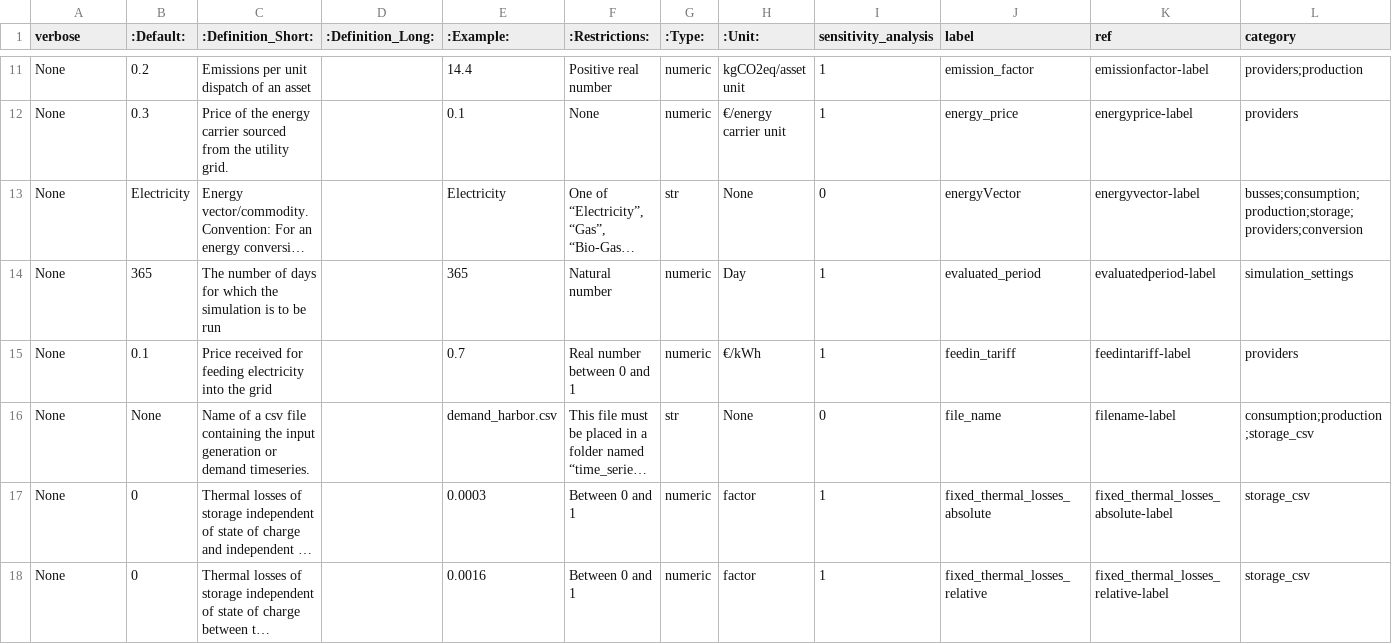
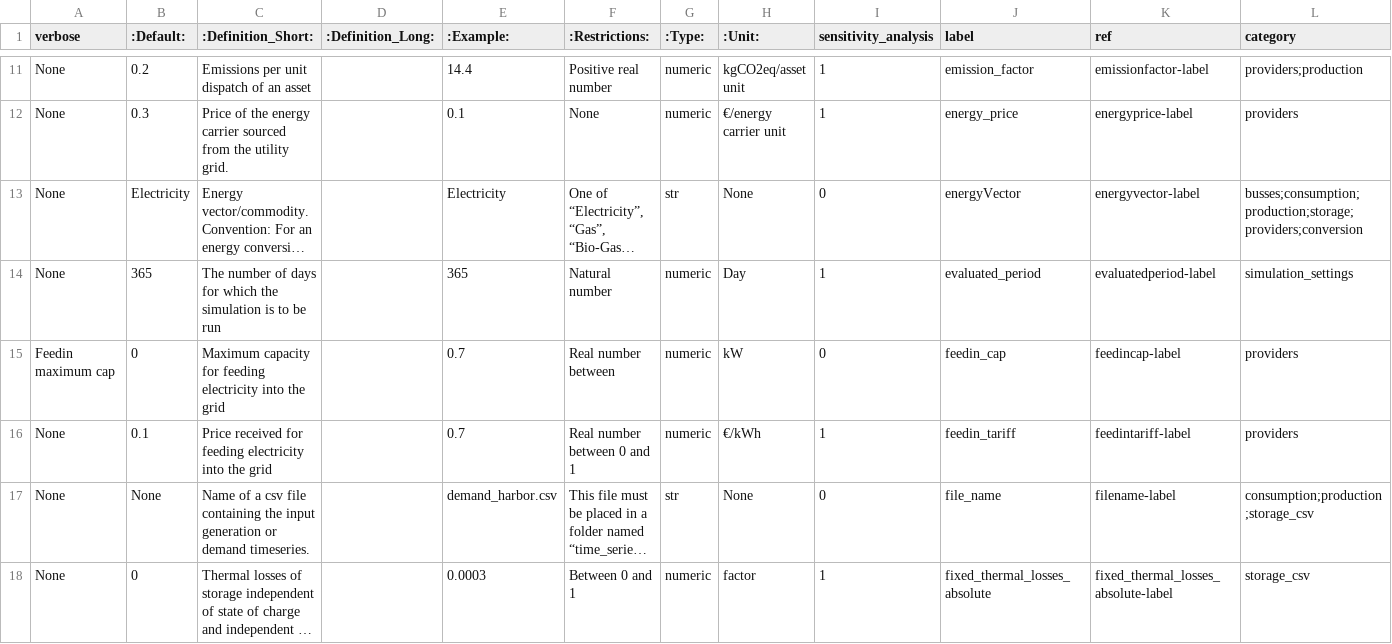
Before and after one commit to in-RET/in.RET-EnSys-open-plan-GUI, a CSV file: app/static/MVS_parameters_list.csv, drawn as a sheet; only a part is shown, gaps mark what is left out; the shorter side is filled out with more unchanged rows; long unchanged cells end in …; rows hold the shown columns only; the diff names each change by its address in the sheet, - before the commit and + after, or states it on an @@ line.

Commit message:
Improve form of feedin_cap

```diff
--- a/app/static/MVS_parameters_list.csv
+++ b/app/static/MVS_parameters_list.csv
+row 15: Feedin maximum cap | 0 | Maximum capacity for feeding electricity into the grid |  | 0.7 | Real number between | numeric | kW | 0 | feedin_cap | feedincap-label | providers
```
Also changed, not shown: 1 other file.
